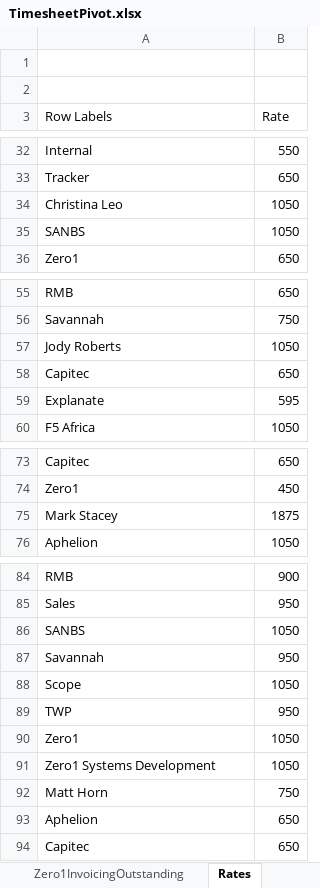
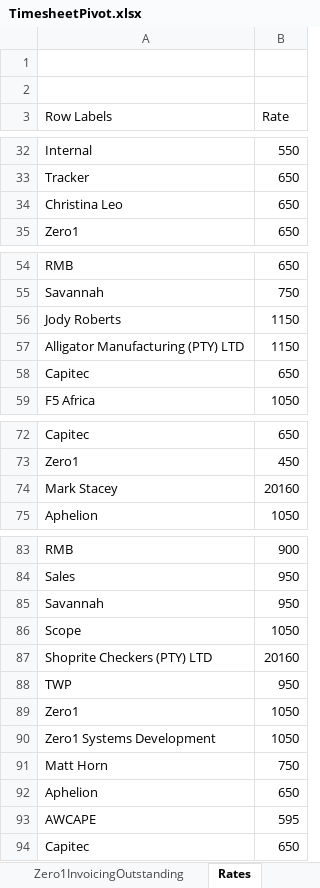
Before and after one commit to AphelionSoftware/TimeSheets, an Excel workbook: TimesheetPivot.xlsx, sheet Rates, drawn as a sheet; only a part is shown, gaps mark what is left out; values as stored, in another font and other column widths than the file's, no borders; removed rows and columns are numbered as before the commit, all else as after; the diff covers the shown part only; the diff names each change by its address in the sheet, - before the commit and + after, or states it on an @@ line.

```diff
--- a/TimesheetPivot.xlsx (sheet Rates)
+++ b/TimesheetPivot.xlsx (sheet Rates)
-B34 (Rate): 1050
+B34 (Rate): 650
-row 35: SANBS | 1050
-B56 (Rate): 1050
+B56 (Rate): 1150
+row 57: Alligator Manufacturing (PTY) LTD | 1150
-row 59: Explanate | 595
-B74 (Rate): 1875
+B74 (Rate): 20160
-row 86: SANBS | 1050
+row 87: Shoprite Checkers (PTY) LTD | 20160
+row 93: AWCAPE | 595
```
Also changed, not shown: 1 edited cell elsewhere in this sheet, sheet PersonBilling, sheet InvoiceRecon, sheet Client, sheet Internal, sheet Person, sheet ProjectCaps, 3 more sheets, formulas that keep their value, 59 other files.
